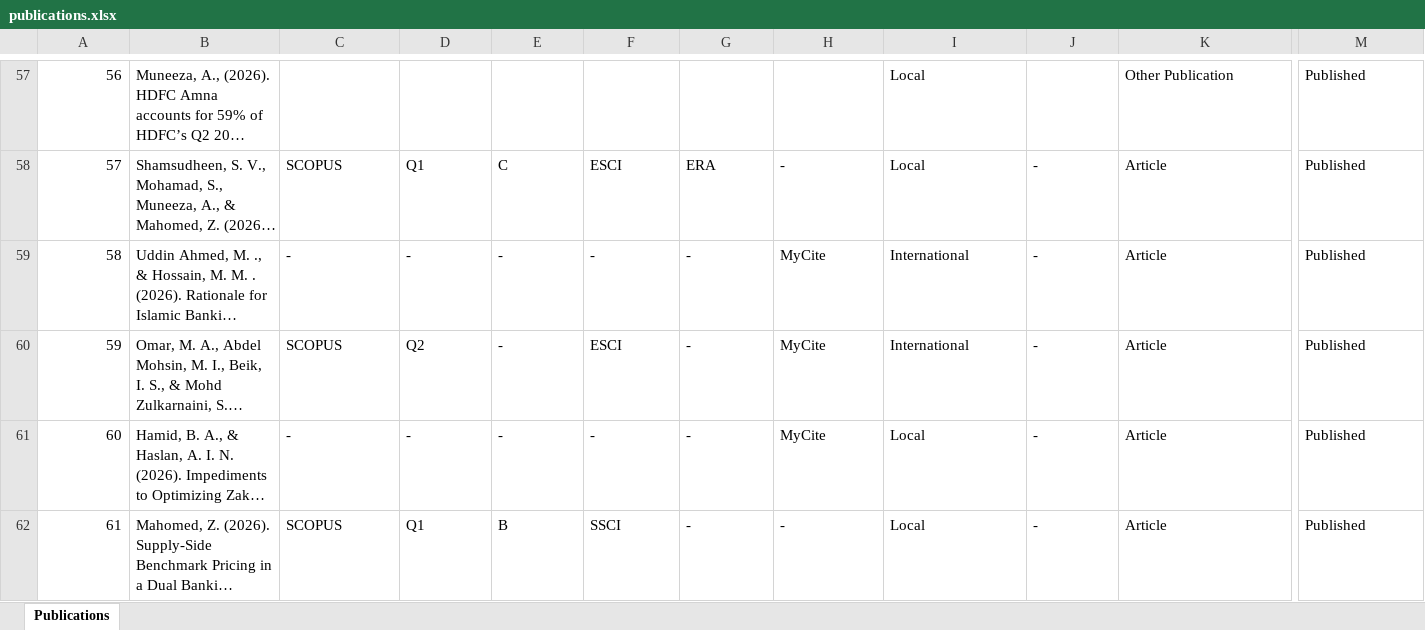
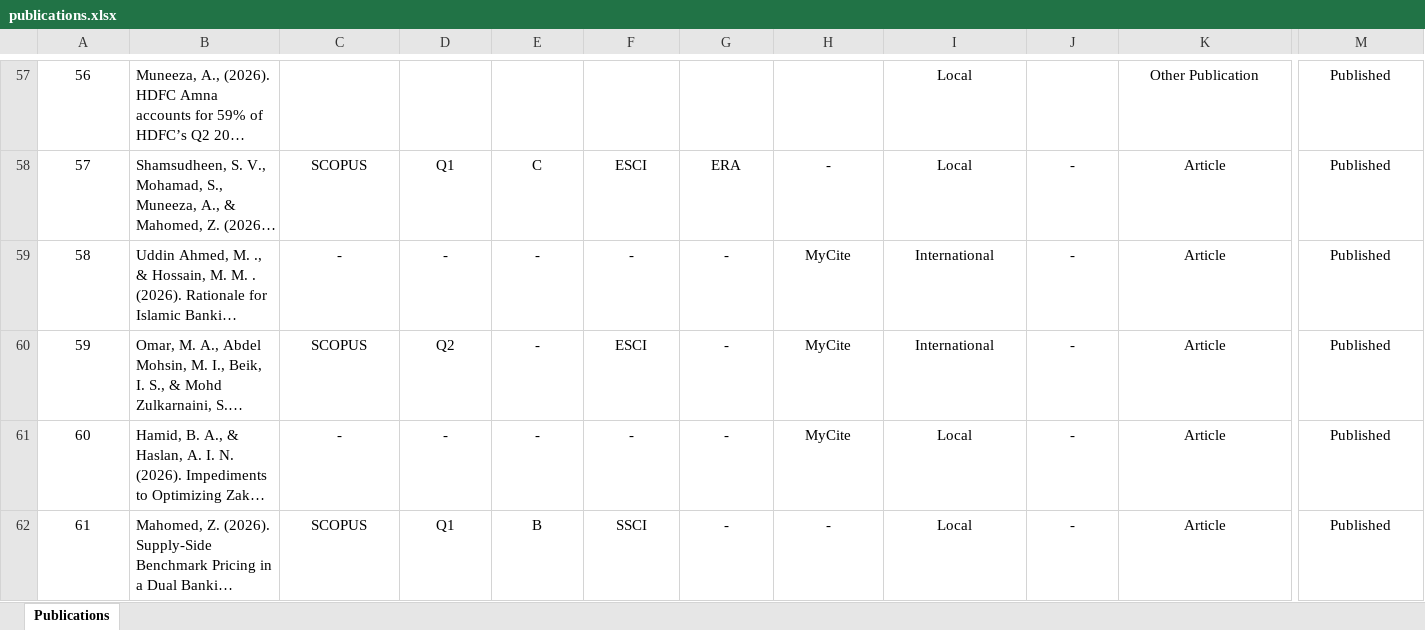
Before and after one commit to anep244/publicationreporting, an Excel workbook: publications.xlsx, sheet Publications, drawn as a sheet; only a part is shown, gaps mark what is left out; long unchanged cells end in …; values as stored, in another font and other column widths than the file's, no borders; the diff covers the shown part only; the diff names each change by its address in the sheet, - before the commit and + after, or states it on an @@ line.

```diff
--- a/publications.xlsx (sheet Publications)
+++ b/publications.xlsx (sheet Publications)
-A57:A62 alignment: right
+A57:A62 alignment: center
-I57 alignment: left
+I57 alignment: center
-K57 alignment: left
+K57 alignment: center
-M57 alignment: left
+M57 alignment: center
-C58:M62 alignment: left
+C58:M62 alignment: center
```
Also changed, not shown: 14 added rows, 4 edited cells and cell formats elsewhere in this sheet, 2 other files.
